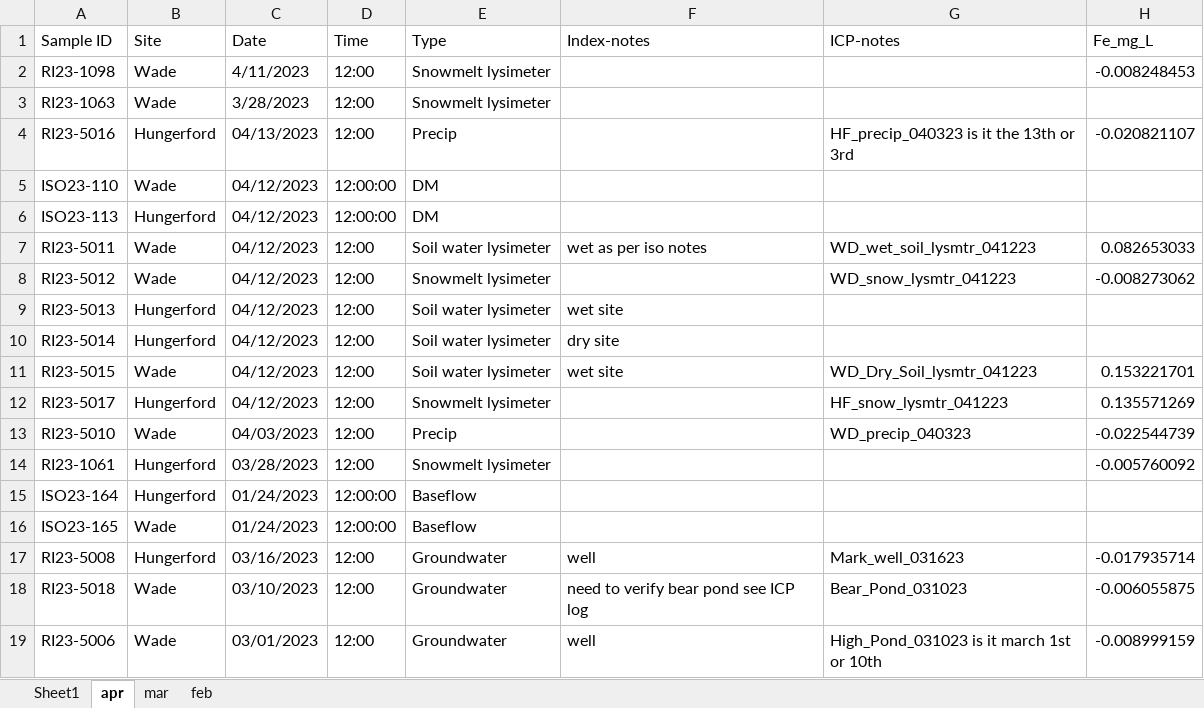
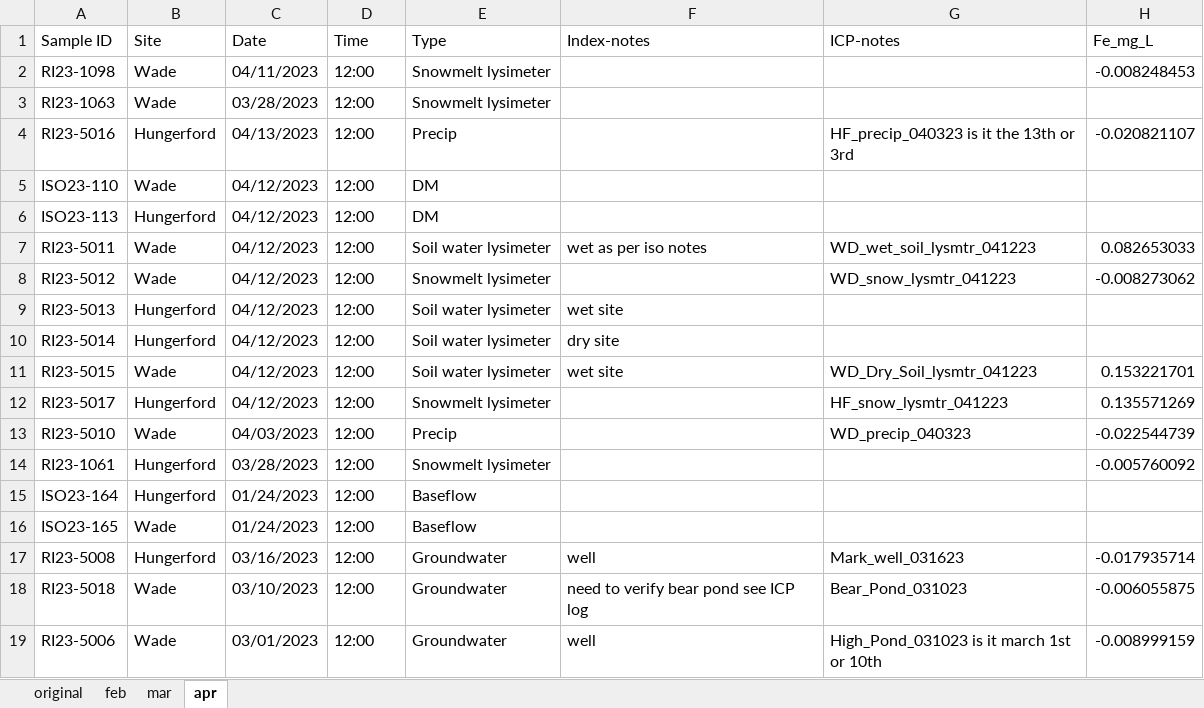
Before and after one commit to MeganEDuffy/EMMA, an Excel workbook: data/newrnet-chemistry/RI23_endmemeber_manual_sort.xlsx, sheet apr, drawn as a sheet; only a part is shown; values as stored, in another font and other column widths than the file's, no borders; the diff names each change by its address in the sheet, - before the commit and + after, or states it on an @@ line.

```diff
--- a/data/newrnet-chemistry/RI23_endmemeber_manual_sort.xlsx (sheet apr)
+++ b/data/newrnet-chemistry/RI23_endmemeber_manual_sort.xlsx (sheet apr)
-sheet tab: Sheet1
+sheet tab: original
@@ sheet tab order changed: original | feb | mar | apr @@
-C2 (Date): 4/11/2023
+C2 (Date): 04/11/2023
-C3 (Date): 3/28/2023
+C3 (Date): 03/28/2023
-D5:D6 (Time): 12:00:00
+D5:D6 (Time): 12:00
-D15:D16 (Time): 12:00:00
+D15:D16 (Time): 12:00
```
Also changed, not shown: sheet original, sheet feb, sheet mar, hidden cells, charts or pictures, 5 other files.
